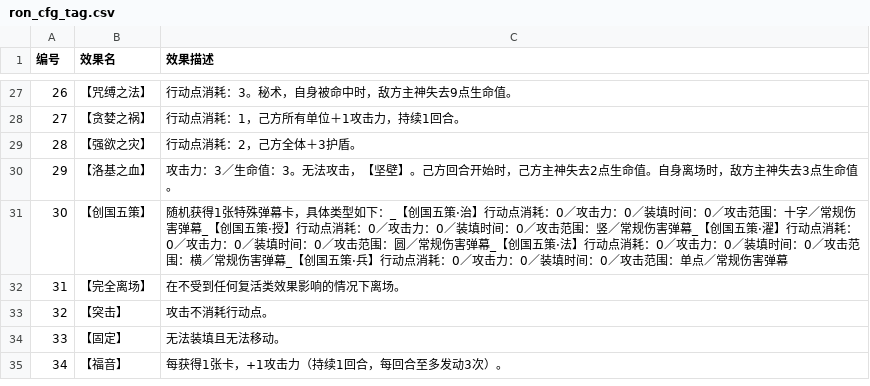
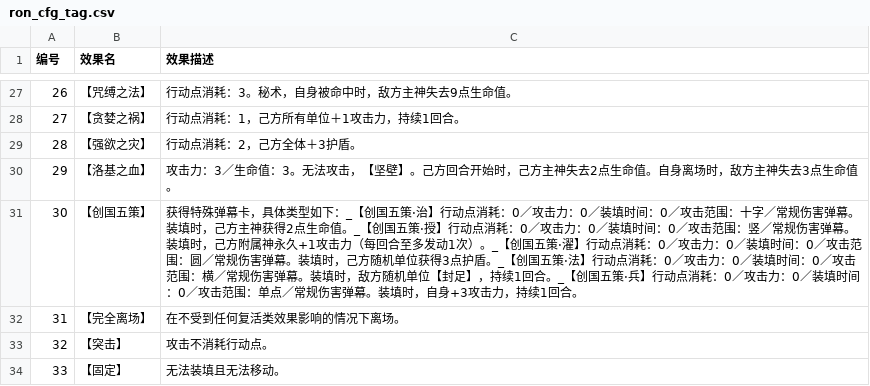
Before and after one commit to sdmht/sdmht, a CSV file: src/assets/data/ron_cfg_tag.csv, drawn as a sheet; only a part is shown, gaps mark what is left out; the shorter side is filled out with more unchanged rows.

```diff
--- a/src/assets/data/ron_cfg_tag.csv
+++ b/src/assets/data/ron_cfg_tag.csv
@@ -30,3 +30,3 @@
 29;【洛基之血】;攻击力：3／生命值：3。无法攻击，【坚壁】。己方回合开始时，己方主神失去2点生命值。自身离场时，敌方主神失去3点生命值。
-30;【创国五策】;随机获得1张特殊弹幕卡，具体类型如下：_【创国五策·治】行动点消耗：0／攻击力：0／装填时间：0／攻击范围：十字／常规伤害弹幕_【创国五策·授】行动点消耗：0／攻击力：0／装填时间：0／攻击范围：竖／常规伤害弹幕_【创国五策·濯】行动点消耗：0／攻击力：0／装填时间：0／攻击范围：圆／常规伤害弹幕_【创国五策·法】行动点消耗：0／攻击力：0／装填时间：0／攻击范围：横／常规伤害弹幕_【创国五策·兵】行动点消耗：0／攻击力：0／装填时间：0／攻击范围：单点／常规伤害弹幕
+30;【创国五策】;获得特殊弹幕卡，具体类型如下：_【创国五策·治】行动点消耗：0／攻击力：0／装填时间：0／攻击范围：十字／常规伤害弹幕。装填时，己方主神获得2点生命值。_【创国五策·授】行动点消耗：0／攻击力：0／装填时间：0／攻击范围：竖／常规伤害弹幕。装填时，己方附属神永久+1攻击力（每回合至多发动1次）。_【创国五策·濯】行动点消耗：0／攻击力：0／装填时间：0／攻击范围：圆／常规伤害弹幕。装填时，己方随机单位获得3点护盾。_【创国五策·法】行动点消耗：0／攻击力：0／装填时间：0／攻击范围：横／常规伤害弹幕。装填时，敌方随机单位【封足】，持续1回合。_【创国五策·兵】行动点消耗：0／攻击力：0／装填时间：0／攻击范围：单点／常规伤害弹幕。装填时，自身+3攻击力，持续1回合。
 31;【完全离场】;在不受到任何复活类效果影响的情况下离场。
```
Also changed, not shown: src/assets/data/ron_cfg_card_bullet.csv, src/assets/data/ron_cfg_card_sub.csv, 3 other files.
